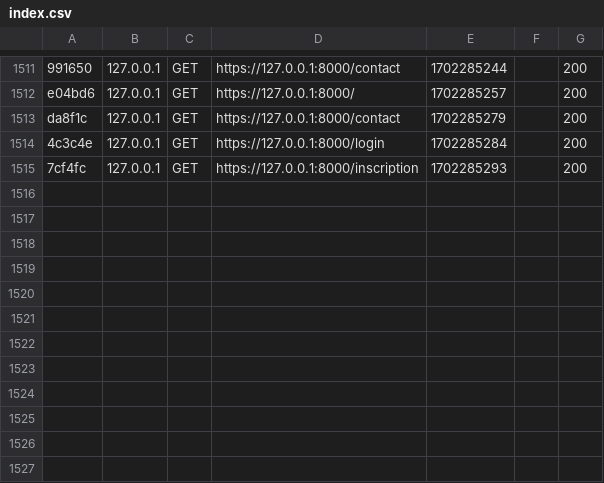
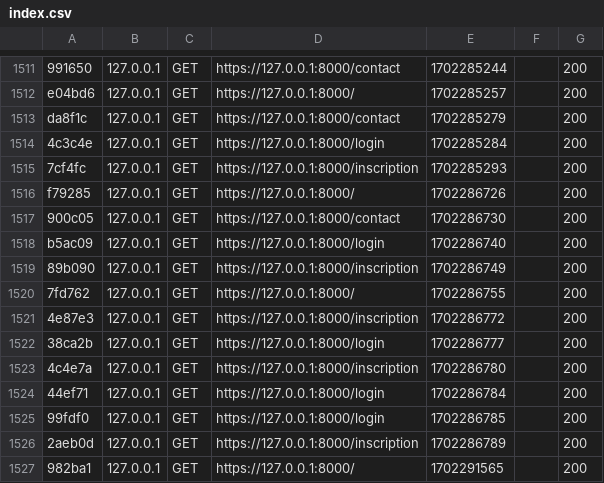
Before and after one commit to ykethiago/LaboAnalyse, a CSV file: var/cache/dev/profiler/index.csv, drawn as a sheet; only a part is shown, gaps mark what is left out; the diff names each change by its address in the sheet, - before the commit and + after, or states it on an @@ line.

```diff
--- a/var/cache/dev/profiler/index.csv
+++ b/var/cache/dev/profiler/index.csv
+row 1516: f79285 | 127.0.0.1 | GET | https://127.0.0.1:8000/ | 1702286726 |  | 200
+row 1517: 900c05 | 127.0.0.1 | GET | https://127.0.0.1:8000/contact | 1702286730 |  | 200
+row 1518: b5ac09 | 127.0.0.1 | GET | https://127.0.0.1:8000/login | 1702286740 |  | 200
+row 1519: 89b090 | 127.0.0.1 | GET | https://127.0.0.1:8000/inscription | 1702286749 |  | 200
+row 1520: 7fd762 | 127.0.0.1 | GET | https://127.0.0.1:8000/ | 1702286755 |  | 200
+row 1521: 4e87e3 | 127.0.0.1 | GET | https://127.0.0.1:8000/inscription | 1702286772 |  | 200
+row 1522: 38ca2b | 127.0.0.1 | GET | https://127.0.0.1:8000/login | 1702286777 |  | 200
+row 1523: 4c4e7a | 127.0.0.1 | GET | https://127.0.0.1:8000/inscription | 1702286780 |  | 200
+row 1524: 44ef71 | 127.0.0.1 | GET | https://127.0.0.1:8000/login | 1702286784 |  | 200
+row 1525: 99fdf0 | 127.0.0.1 | GET | https://127.0.0.1:8000/login | 1702286785 |  | 200
+row 1526: 2aeb0d | 127.0.0.1 | GET | https://127.0.0.1:8000/inscription | 1702286789 |  | 200
+row 1527: 982ba1 | 127.0.0.1 | GET | https://127.0.0.1:8000/ | 1702291565 |  | 200
```
Also changed, not shown: 13 other files.
